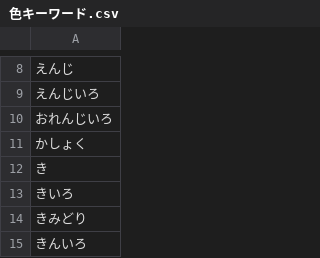
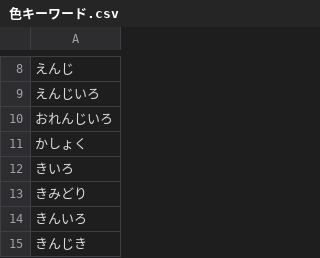
Before and after one commit to oecu-kozaki-lab/hina_test, a CSV file: docs/色キーワード.csv, drawn as a sheet; only a part is shown, gaps mark what is left out; the shorter side is filled out with more unchanged rows.

Commit message:
Update 色キーワード.csv

```diff
--- a/docs/色キーワード.csv
+++ b/docs/色キーワード.csv
@@ -11,3 +11,2 @@
 かしょく
-き
 きいろ
```
